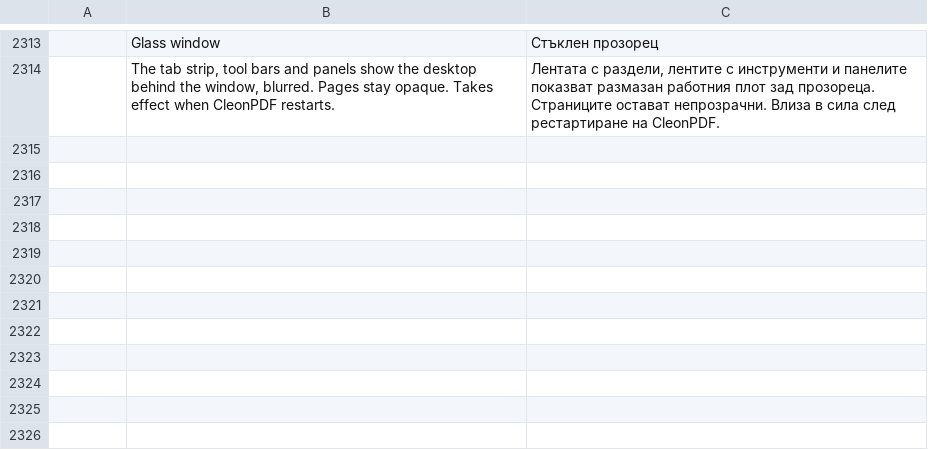
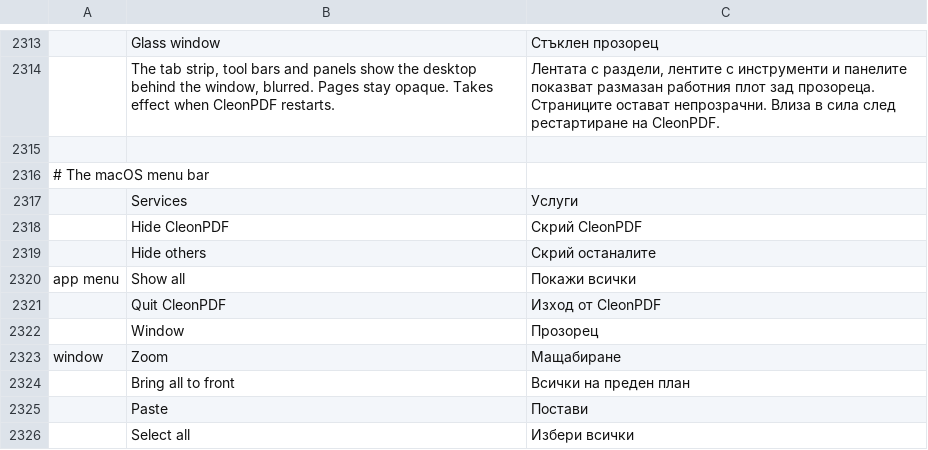
Before and after one commit to kristianrama/cleonpdf, a TSV file: crates/ui-egui/src/i18n/bg.tsv, drawn as a sheet; only a part is shown, gaps mark what is left out; the diff names each change by its address in the sheet, - before the commit and + after, or states it on an @@ line.

```diff
--- a/crates/ui-egui/src/i18n/bg.tsv
+++ b/crates/ui-egui/src/i18n/bg.tsv
+row 2315: (empty)
+row 2316: # The macOS menu bar
+row 2317:  | Services | Услуги
+row 2318:  | Hide CleonPDF | Скрий CleonPDF
+row 2319:  | Hide others | Скрий останалите
+row 2320: app menu | Show all | Покажи всички
+row 2321:  | Quit CleonPDF | Изход от CleonPDF
+row 2322:  | Window | Прозорец
+row 2323: window | Zoom | Мащабиране
+row 2324:  | Bring all to front | Всички на преден план
+row 2325:  | Paste | Постави
+row 2326:  | Select all | Избери всички
```
Also changed, not shown: crates/ui-egui/src/i18n/el.tsv, crates/ui-egui/src/i18n/kk.tsv, 30 other files.
